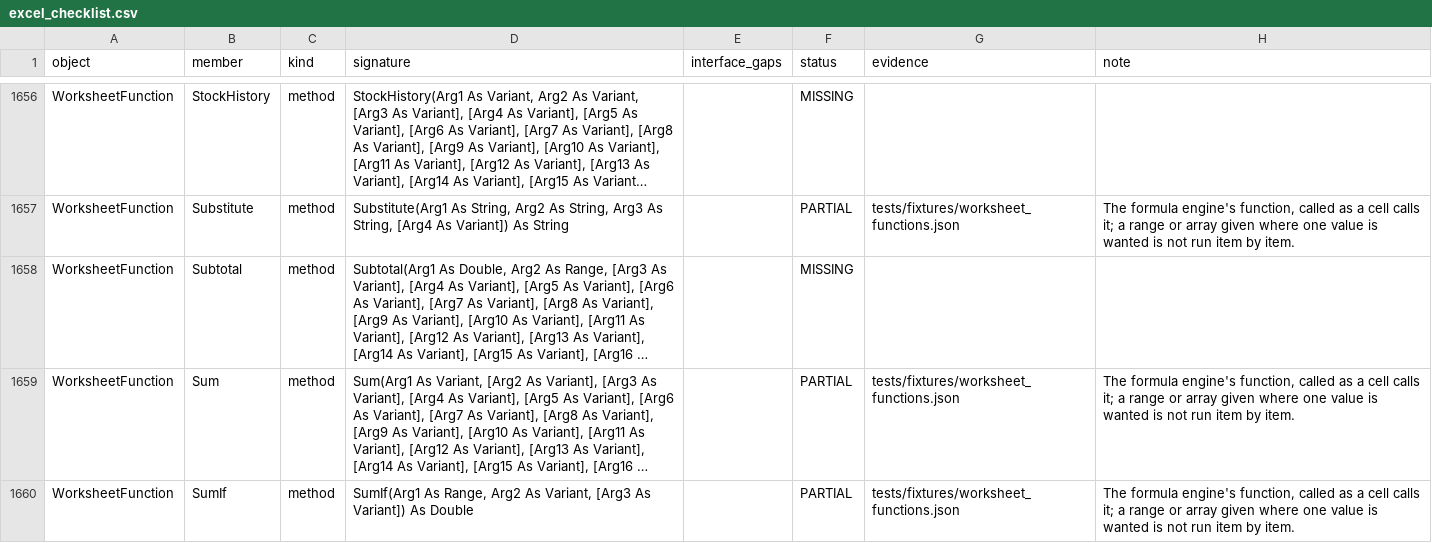
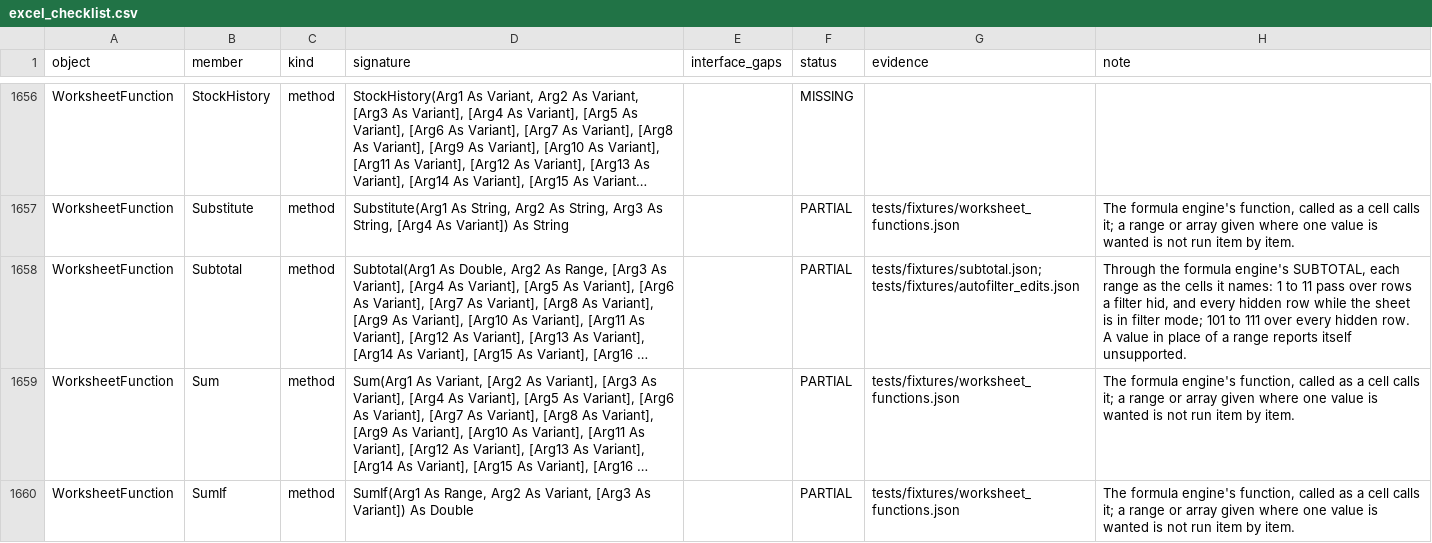
Before and after one commit to WilliamSmithEdward/pyOpenVBA, a CSV file: docs/excel_checklist.csv, drawn as a sheet; only a part is shown, gaps mark what is left out; long unchanged cells end in …; the diff names each change by its address in the sheet, - before the commit and + after, or states it on an @@ line.

Commit message:
feat: SUBTOTAL
SUBTOTAL works in cells and through WorksheetFunction.Subtotal, over the
cells its references name. 1 to 11 pass over the rows a filter hid, and
while a sheet is in filter mode Excel counts every hidden row there as
filtered. 101 to 111 pass over every hidden row. Hidden columns count.
A cell holding SUBTOTAL or AGGREGATE is passed over. The function number
is cut to a whole one, TRUE is 1, and anything outside 1 to 11 and 101
to 111 is #VALUE!. A value where a reference belongs is error 1004 when
the formula is written, as in Excel. SUBTOTAL is volatile, so it follows
rows as they are hidden, filtered or shown.

scripts/measure_subtotal.py measured 31 layouts in live Excel into
tests/fixtures/subtotal.json. 30 replay. The last passes references
that OFFSET, INDIRECT, IF, INDEX and the reference operators give, and
those report themselves unsupported. The two SUBTOTAL layouts of the
filtered-edits fixture now pass too.

```diff
--- a/docs/excel_checklist.csv
+++ b/docs/excel_checklist.csv
-F1658 (status): MISSING
+F1658 (status): PARTIAL
-G1658 (evidence): (empty)
+G1658 (evidence): tests/fixtures/subtotal.json; tests/fixtures/autofilter_edits.json
-H1658 (note): (empty)
+H1658 (note): Through the formula engine's SUBTOTAL, each range as the cells it names: 1 to 11 pass over rows a filter hid, and every hidden row while the sheet is in filter mode; 101 to 111 over every hidden row. A value in place of a range reports itself unsupported.
```
Also changed, not shown: 13 other files.
